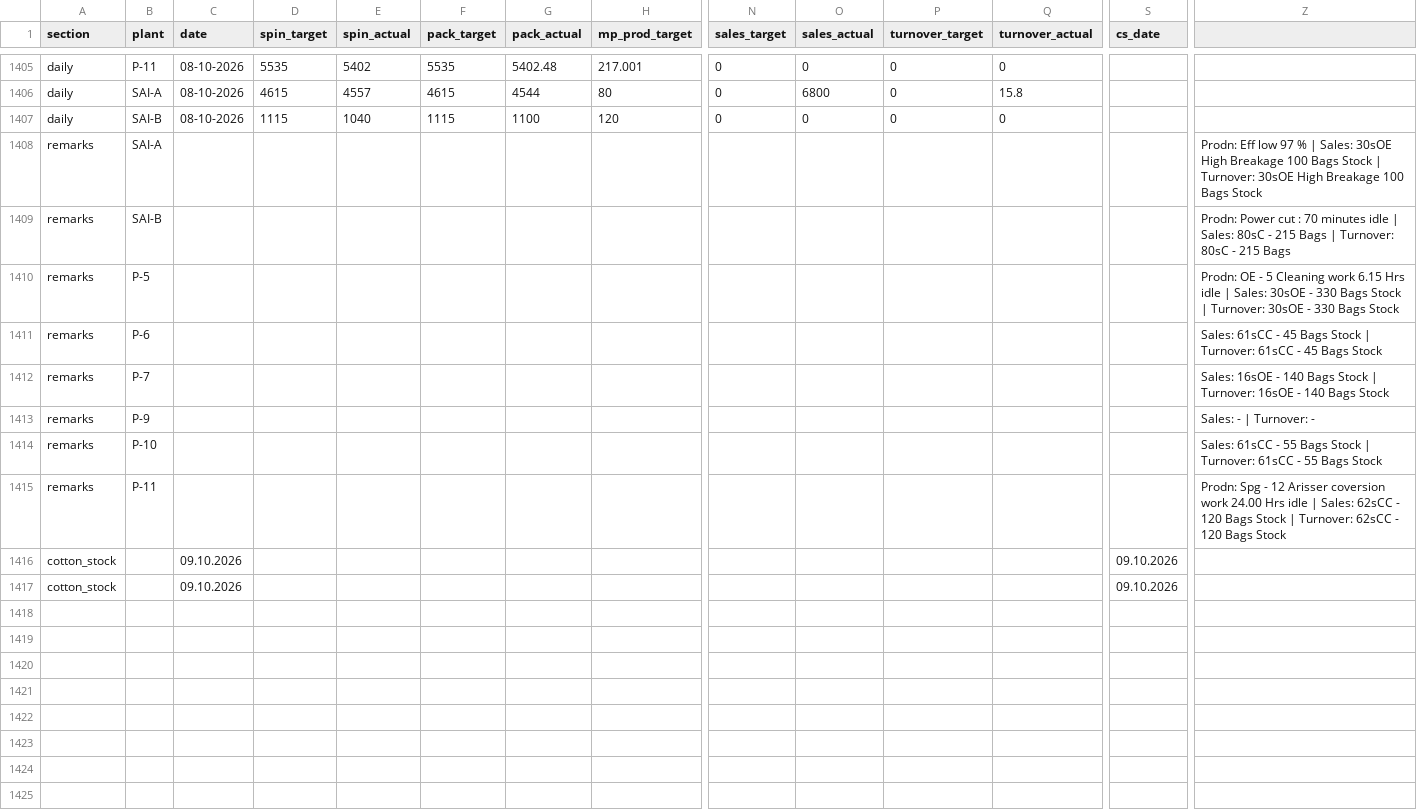
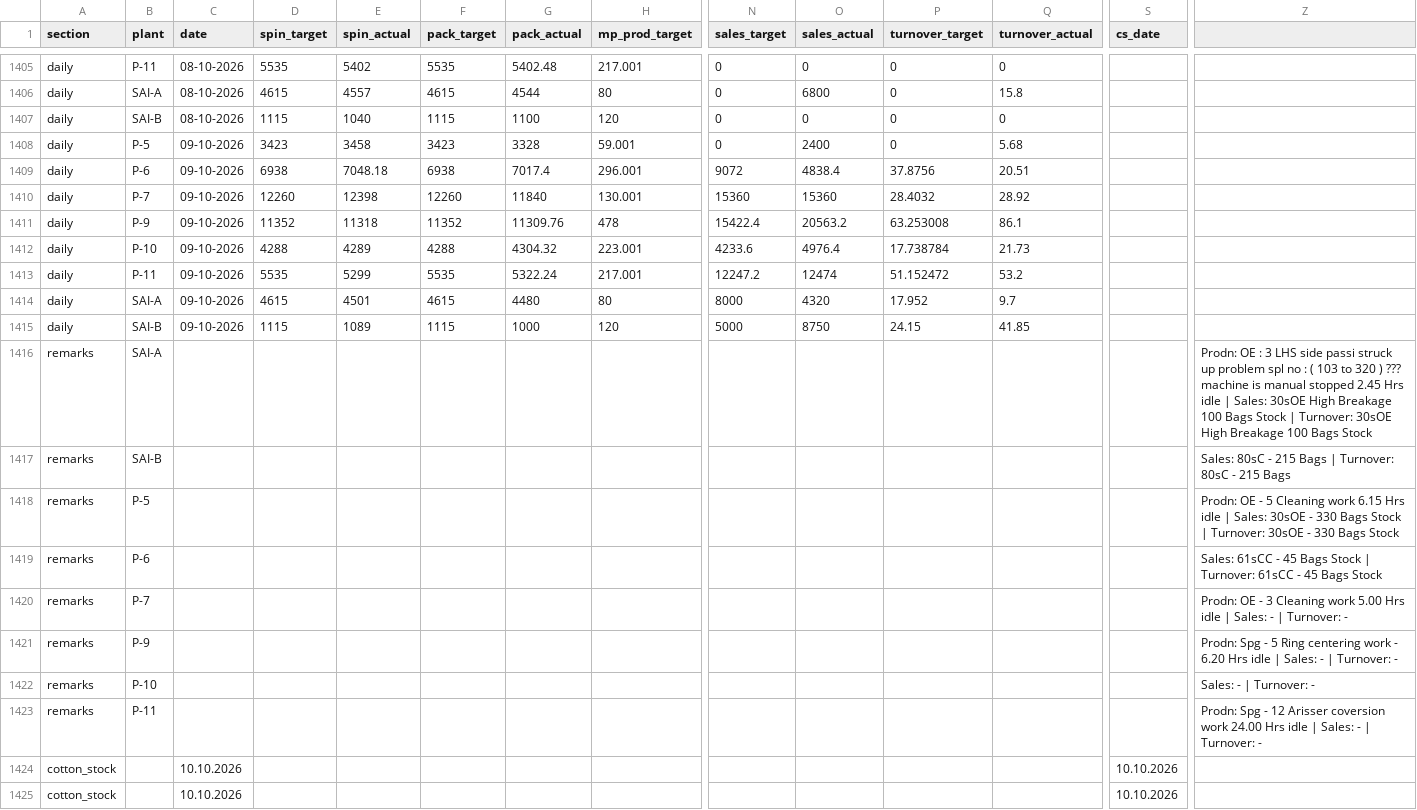
Before and after one commit to ipcamsgrmills/sgm-dashboard, a CSV file: data.csv, drawn as a sheet; only a part is shown, gaps mark what is left out; addresses are those after the commit; rows hold the shown columns only; the diff names each change by its address in the sheet, - before the commit and + after, or states it on an @@ line.

Commit message:
Add files via upload

```diff
--- a/data.csv
+++ b/data.csv
+row 1408: daily | P-5 | 09-10-2026 | 3423 | 3458 | 3423 | 3328 | 59.001 | 0 | 2400 | 0 | 5.68
+row 1409: daily | P-6 | 09-10-2026 | 6938 | 7048.18 | 6938 | 7017.4 | 296.001 | 9072 | 4838.4 | 37.8756 | 20.51
+row 1410: daily | P-7 | 09-10-2026 | 12260 | 12398 | 12260 | 11840 | 130.001 | 15360 | 15360 | 28.4032 | 28.92
+row 1411: daily | P-9 | 09-10-2026 | 11352 | 11318 | 11352 | 11309.76 | 478 | 15422.4 | 20563.2 | 63.253008 | 86.1
+row 1412: daily | P-10 | 09-10-2026 | 4288 | 4289 | 4288 | 4304.32 | 223.001 | 4233.6 | 4976.4 | 17.738784 | 21.73
+row 1413: daily | P-11 | 09-10-2026 | 5535 | 5299 | 5535 | 5322.24 | 217.001 | 12247.2 | 12474 | 51.152472 | 53.2
+row 1414: daily | SAI-A | 09-10-2026 | 4615 | 4501 | 4615 | 4480 | 80 | 8000 | 4320 | 17.952 | 9.7
+row 1415: daily | SAI-B | 09-10-2026 | 1115 | 1089 | 1115 | 1000 | 120 | 5000 | 8750 | 24.15 | 41.85
-Z1416: Prodn: Eff low 97 % | Sales:…
+Z1416: Prodn: OE : 3 LHS side passi struck up problem spl no : ( 103 to 320 ) ??? machine is manual stopped 2.45 Hrs idle | Sales:…
-Z1417: Prodn: Power cut : 70 minutes idle | Sales: 80sC…
+Z1417: Sales: 80sC…
-Z1420: Sales: 16sOE - 140 Bags Stock | Turnover: 16sOE - 140 Bags Stock
+Z1420: Prodn: OE - 3 Cleaning work 5.00 Hrs idle | Sales: - | Turnover: -
-Z1421: Sales: -…
+Z1421: Prodn: Spg - 5 Ring centering work - 6.20 Hrs idle | Sales: -…
-Z1422: Sales: 61sCC - 55 Bags Stock | Turnover: 61sCC - 55 Bags Stock
+Z1422: Sales: - | Turnover: -
-Z1423: …| Sales: 62sCC - 120 Bags Stock | Turnover: 62sCC - 120 Bags Stock
+Z1423: …| Sales: - | Turnover: -
-C1424:C1425 (date): 09.10.2026
+C1424:C1425 (date): 10.10.2026
-S1424:S1425 (cs_date): 09.10.2026
+S1424:S1425 (cs_date): 10.10.2026
```
